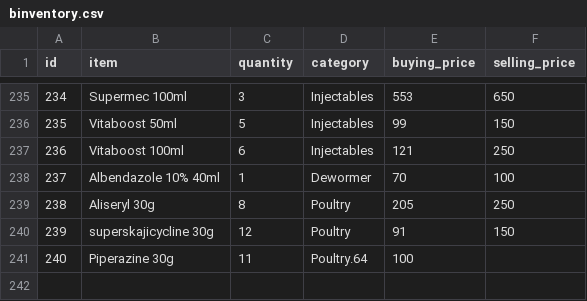
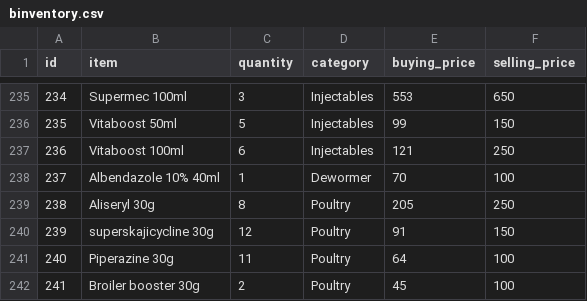
Before and after one commit to Wan7iku/Business-Mangament-App, a CSV file: binventory.csv, drawn as a sheet; only a part is shown, gaps mark what is left out.

Commit message:
Fix formatting error in binventory.csv

```diff
--- a/binventory.csv
+++ b/binventory.csv
@@ -240,2 +240,3 @@ id,item,quantity,category,buying_price,selling_price
 239,superskajicycline 30g,12,Poultry,91,150
-240, Piperazine 30g,11,Poultry.64,100
+240, Piperazine 30g,11,Poultry,64,100
+241,Broiler booster 30g,2,Poultry,45,100
```
